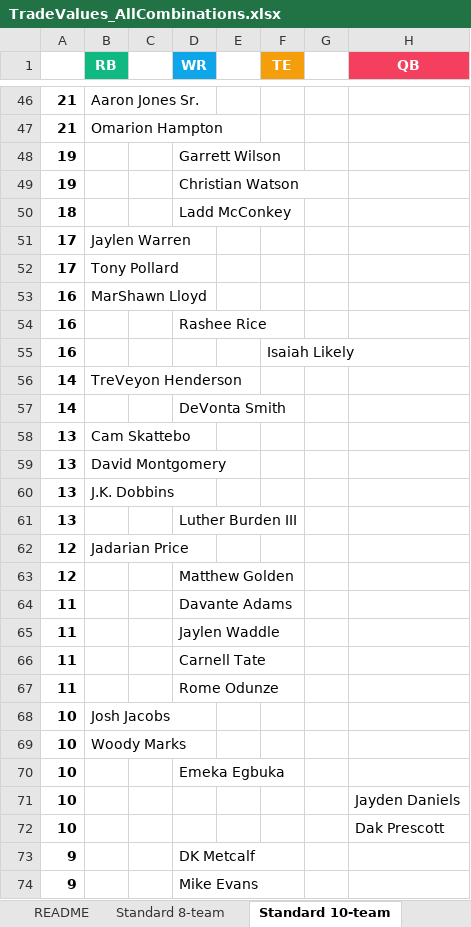
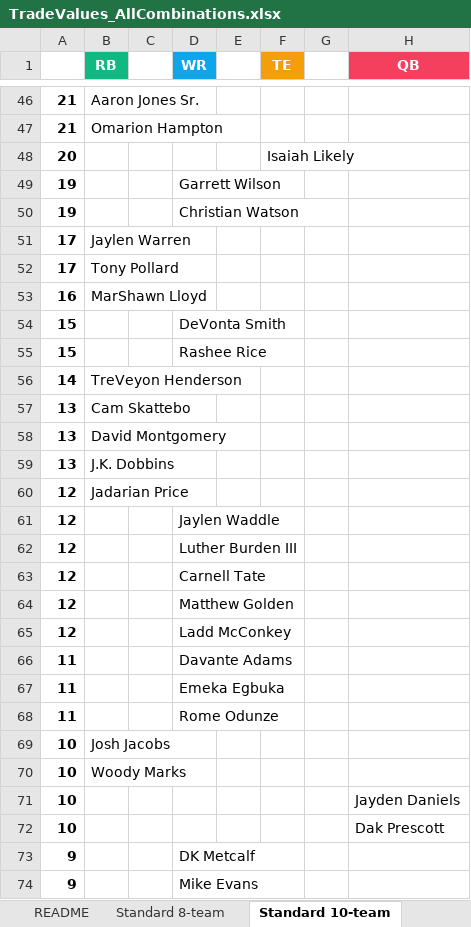
Before and after one commit to seoularpro/OddsVis, an Excel workbook: TradeValueSheets/TradeValues_AllCombinations.xlsx, sheet Standard 10-team, drawn as a sheet; only a part is shown, gaps mark what is left out; values as stored, in another font and other column widths than the file's, no borders; removed rows and columns are numbered as before the commit, all else as after; the diff covers the shown part only; the diff names each change by its address in the sheet, - before the commit and + after, or states it on an @@ line.

```diff
--- a/TradeValueSheets/TradeValues_AllCombinations.xlsx (sheet Standard 10-team)
+++ b/TradeValueSheets/TradeValues_AllCombinations.xlsx (sheet Standard 10-team)
+row 48: 20 |  |  |  |  | Isaiah Likely
-row 50: 18 |  |  | Ladd McConkey
-row 54: 16 |  |  | Rashee Rice
-row 55: 16 |  |  |  |  | Isaiah Likely
+row 54: 15 |  |  | DeVonta Smith
+row 55: 15 |  |  | Rashee Rice
-row 57: 14 |  |  | DeVonta Smith
-row 61: 13 |  |  | Luther Burden III
+row 61: 12 |  |  | Jaylen Waddle
+row 62: 12 |  |  | Luther Burden III
+row 63: 12 |  |  | Carnell Tate
+row 65: 12 |  |  | Ladd McConkey
-row 65: 11 |  |  | Jaylen Waddle
-D67 (WR): Carnell Tate
+D67 (WR): Emeka Egbuka
-row 70: 10 |  |  | Emeka Egbuka
```
Also changed, not shown: 6 added rows, 6 removed rows and 7 edited cells elsewhere in this sheet, sheet Full PPR 12-team, sheet Standard 8-team, sheet Half PPR 12-team, sheet Full PPR 8-team, sheet Half PPR 10-team, sheet Standard 12-team, 2 more sheets, TradeValueSheets/TradeValues_FullPPR_10team.xlsx, TradeValueSheets/TradeValues_FullPPR_8team.xlsx, 18 other files.
